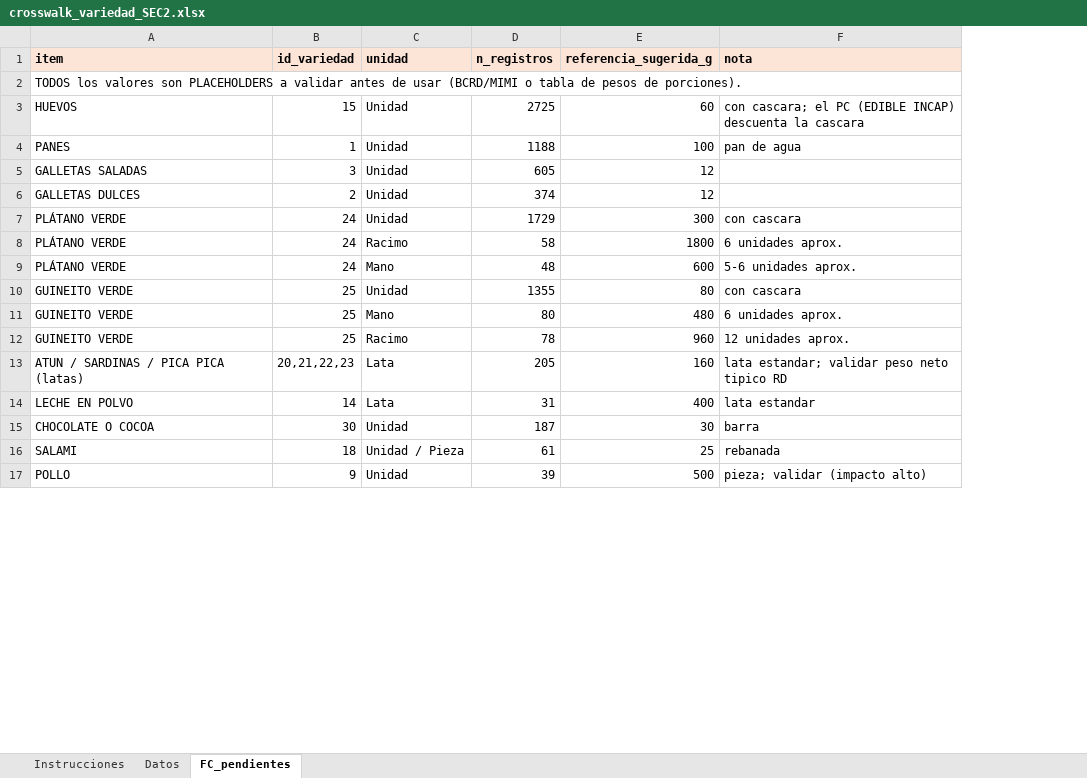
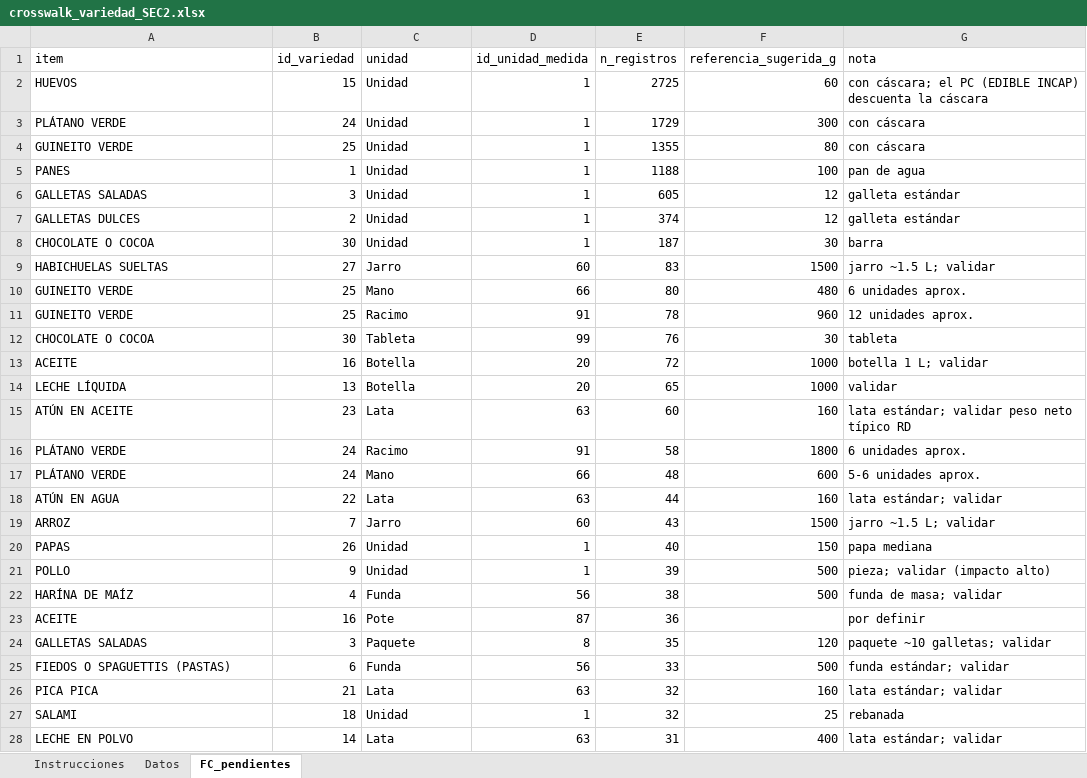
Before and after one commit to maicel1978/analisis_ENGIH2018, an Excel workbook: data/raw/crosswalk_variedad_SEC2.xlsx, sheet FC_pendientes, drawn as a sheet; only a part is shown; values as stored, in another font and other column widths than the file's, no borders; removed rows and columns are numbered as before the commit, all else as after; the diff covers the shown part only; the diff names each change by its address in the sheet, - before the commit and + after, or states it on an @@ line.

Commit message:
Verificacion de avances: reporte para WFP/MIMI + tabla FC despensa completa (98 celdas)
- docs/20260827 Reporte_avances_ENGIH_Secciones_2_y_3A.md: los 2 avances del correo con numeros verificados + estado de la tarea de unidades (79.4% cubierto, 98 celdas pendientes, preguntas D1/D2).
- crosswalk_variedad_SEC2.xlsx: FC_pendientes reescrita con las 98 celdas alimento×unidad completas (9,629 registros; 61 con referencia propuesta); correcciones de notas (codigo 31 = 23 registros; catalogo = 0.06%).
- PLAN + README: '~20 celdas' -> 98 celdas (28 principales cubren ~96%); codigos sin nombre = 35 registros; 199 registros Sec 2 sin unidad (0.4%).

Co-authored-by: arena-agent <297053741+arena-agent@users.noreply.github.com>

```diff
--- a/data/raw/crosswalk_variedad_SEC2.xlsx (sheet FC_pendientes)
+++ b/data/raw/crosswalk_variedad_SEC2.xlsx (sheet FC_pendientes)
+column D (id_unidad_medida), row 2: 1; rows 5-7: all 1; rows 16-17: 91 | 66; row 21: 1
@@ A1:C1 fill: #FCE4D6 → none, bold: on → off @@
@@ E1:G1 fill: #FCE4D6 → none, bold: on → off @@
-row 2: TODOS los valores son PLACEHOLDERS a validar antes de usar (BCRD/MIMI o tabla de pesos de porciones).
-G2 (nota): con cascara; el PC (EDIBLE INCAP) descuenta la cascara
+G2 (nota): con cáscara; el PC (EDIBLE INCAP) descuenta la cáscara
+row 3: PLÁTANO VERDE | 24 | Unidad | 1 | 1729 | 300 | con cáscara
+row 4: GUINEITO VERDE | 25 | Unidad | 1 | 1355 | 80 | con cáscara
-G6:G7 (nota): (empty)
+G6:G7 (nota): galleta estándar
-row 7: PLÁTANO VERDE | 24 | Unidad | 1729 | 300 | con cascara
@@ row 15 moved to row 8: CHOCOLATE O COCOA @@
@@ row 21 moved to row 9: HABICHUELAS SUELTAS @@
@@ row 11 moved to row 10: GUINEITO VERDE @@
@@ row 12 moved to row 11: GUINEITO VERDE @@
+row 12: CHOCOLATE O COCOA | 30 | Tableta | 99 | 76 | 30 | tableta
+row 13: ACEITE | 16 | Botella | 20 | 72 | 1000 | botella 1 L; validar
+row 14: LECHE LÍQUIDA | 13 | Botella | 20 | 65 | 1000 | validar
+row 15: ATÚN EN ACEITE | 23 | Lata | 63 | 60 | 160 | lata estándar; validar peso neto típico RD
-row 10: GUINEITO VERDE | 25 | Unidad | 1355 | 80 | con cascara
-row 13: ATUN / SARDINAS / PICA PICA (latas) | 20,21,22,23 | Lata | 205 | 160 | lata estandar; validar peso neto tipico RD
-row 14: LECHE EN POLVO | 14 | Lata | 31 | 400 | lata estandar
-row 16: SALAMI | 18 | Unidad / Pieza | 61 | 25 | rebanada
+row 18: ATÚN EN AGUA | 22 | Lata | 63 | 44 | 160 | lata estándar; validar
@@ row 20 moved to row 19: ARROZ @@
+row 20: PAPAS | 26 | Unidad | 1 | 40 | 150 | papa mediana
+row 22: HARÍNA DE MAÍZ | 4 | Funda | 56 | 38 | 500 | funda de masa; validar
+row 23: ACEITE | 16 | Pote | 87 | 36 |  | por definir
+row 24: GALLETAS SALADAS | 3 | Paquete | 8 | 35 | 120 | paquete ~10 galletas; validar
+row 25: FIEDOS O SPAGUETTIS (PASTAS) | 6 | Funda | 56 | 33 | 500 | funda estándar; validar
+row 26: PICA PICA | 21 | Lata | 63 | 32 | 160 | lata estándar; validar
+row 27: SALAMI | 18 | Unidad | 1 | 32 | 25 | rebanada
+row 28: LECHE EN POLVO | 14 | Lata | 63 | 31 | 400 | lata estándar; validar
```
Also changed, not shown: 68 added rows, 1 removed row and 3 edited cells elsewhere in this sheet, sheet Instrucciones, sheet Datos, 3 other files.
